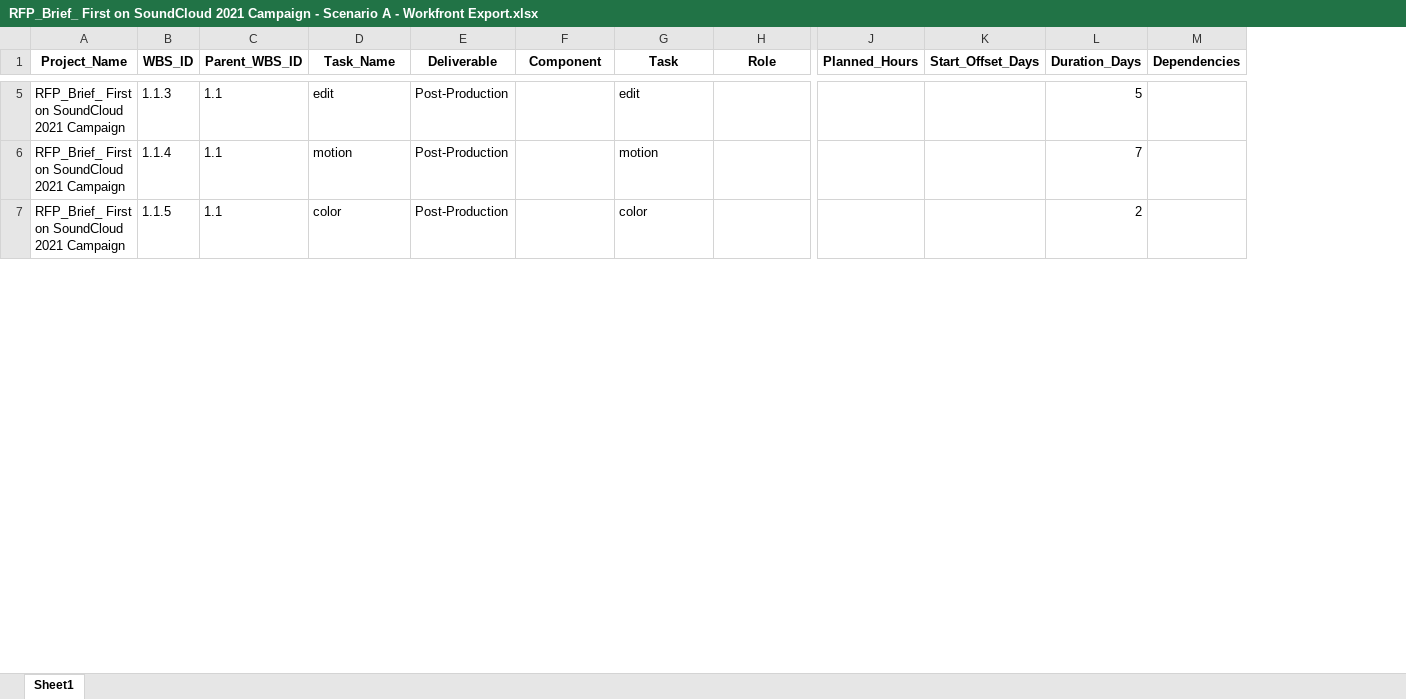
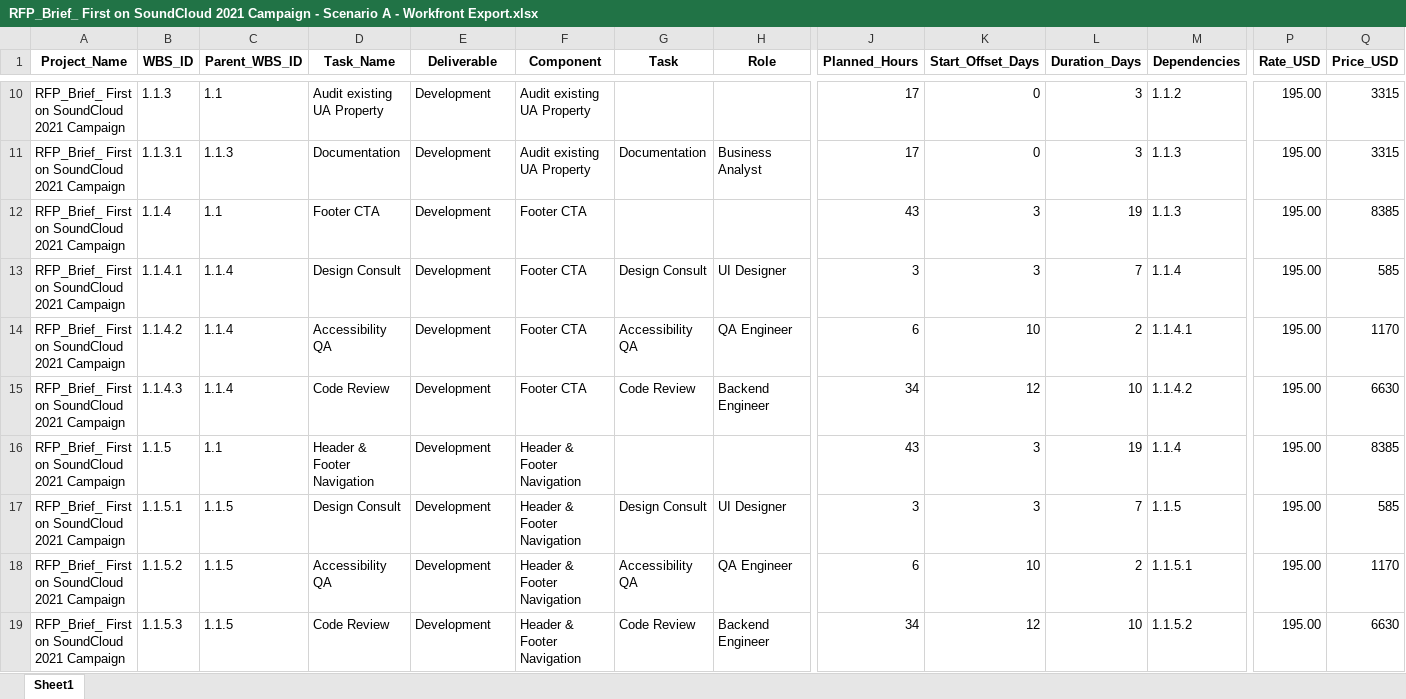
Before and after one commit to The-Charles-Group/Project-Builder-TCG, an Excel workbook: RFP_Brief_ First on SoundCloud 2021 Campaign - Scenario A - Workfront Export.xlsx, sheet Sheet1, drawn as a sheet; only a part is shown, gaps mark what is left out; values as stored, in another font and other column widths than the file's, no borders; addresses are those after the commit; rows hold the shown columns only; the diff covers the shown part only; the diff names each change by its address in the sheet, - before the commit and + after, or states it on an @@ line.

```diff
--- a/RFP_Brief_ First on SoundCloud 2021 Campaign - Scenario A - Workfront Export.xlsx (sheet Sheet1)
+++ b/RFP_Brief_ First on SoundCloud 2021 Campaign - Scenario A - Workfront Export.xlsx (sheet Sheet1)
+column P (Rate_USD), row 10: 195.00; row 12: 195.00; row 16: 195.00
+column Q (Price_USD), row 10: 3315; row 12: 8385; row 16: 8385
-D10 (Task_Name): edit
+D10 (Task_Name): Audit existing UA Property
-E10 (Deliverable): Post-Production
+E10 (Deliverable): Development
-F10 (Component): (empty)
+F10 (Component): Audit existing UA Property
-G10 (Task): edit
+G10 (Task): (empty)
-J10 (Planned_Hours): (empty)
+J10 (Planned_Hours): 17
-K10 (Start_Offset_Days): (empty)
+K10 (Start_Offset_Days): 0
-L10 (Duration_Days): 5
+L10 (Duration_Days): 3
-M10 (Dependencies): (empty)
+M10 (Dependencies): 1.1.2
+row 11: RFP_Brief_ First on SoundCloud 2021 Campaign | 1.1.3.1 | 1.1.3 | Documentation | Development | Audit existing UA Property | Documentation | Business Analyst | 17 | 0 | 3 | 1.1.3 | 195.00 | 3315
-D12 (Task_Name): motion
+D12 (Task_Name): Footer CTA
-E12 (Deliverable): Post-Production
+E12 (Deliverable): Development
-F12 (Component): (empty)
+F12 (Component): Footer CTA
-G12 (Task): motion
+G12 (Task): (empty)
-J12 (Planned_Hours): (empty)
+J12 (Planned_Hours): 43
-K12 (Start_Offset_Days): (empty)
+K12 (Start_Offset_Days): 3
-L12 (Duration_Days): 7
+L12 (Duration_Days): 19
-M12 (Dependencies): (empty)
+M12 (Dependencies): 1.1.3
+row 13: RFP_Brief_ First on SoundCloud 2021 Campaign | 1.1.4.1 | 1.1.4 | Design Consult | Development | Footer CTA | Design Consult | UI Designer | 3 | 3 | 7 | 1.1.4 | 195.00 | 585
+row 14: RFP_Brief_ First on SoundCloud 2021 Campaign | 1.1.4.2 | 1.1.4 | Accessibility QA | Development | Footer CTA | Accessibility QA | QA Engineer | 6 | 10 | 2 | 1.1.4.1 | 195.00 | 1170
+row 15: RFP_Brief_ First on SoundCloud 2021 Campaign | 1.1.4.3 | 1.1.4 | Code Review | Development | Footer CTA | Code Review | Backend Engineer | 34 | 12 | 10 | 1.1.4.2 | 195.00 | 6630
-D16 (Task_Name): color
+D16 (Task_Name): Header & Footer Navigation
-E16 (Deliverable): Post-Production
+E16 (Deliverable): Development
-F16 (Component): (empty)
+F16 (Component): Header & Footer Navigation
-G16 (Task): color
+G16 (Task): (empty)
-J16 (Planned_Hours): (empty)
+J16 (Planned_Hours): 43
-K16 (Start_Offset_Days): (empty)
+K16 (Start_Offset_Days): 3
-L16 (Duration_Days): 2
+L16 (Duration_Days): 19
-M16 (Dependencies): (empty)
+M16 (Dependencies): 1.1.4
+row 17: RFP_Brief_ First on SoundCloud 2021 Campaign | 1.1.5.1 | 1.1.5 | Design Consult | Development | Header & Footer Navigation | Design Consult | UI Designer | 3 | 3 | 7 | 1.1.5 | 195.00 | 585
+row 18: RFP_Brief_ First on SoundCloud 2021 Campaign | 1.1.5.2 | 1.1.5 | Accessibility QA | Development | Header & Footer Navigation | Accessibility QA | QA Engineer | 6 | 10 | 2 | 1.1.5.1 | 195.00 | 1170
+row 19: RFP_Brief_ First on SoundCloud 2021 Campaign | 1.1.5.3 | 1.1.5 | Code Review | Development | Header & Footer Navigation | Code Review | Backend Engineer | 34 | 12 | 10 | 1.1.5.2 | 195.00 | 6630
```
Also changed, not shown: 84 added rows and 131 edited cells elsewhere in this sheet, 3 other files.
